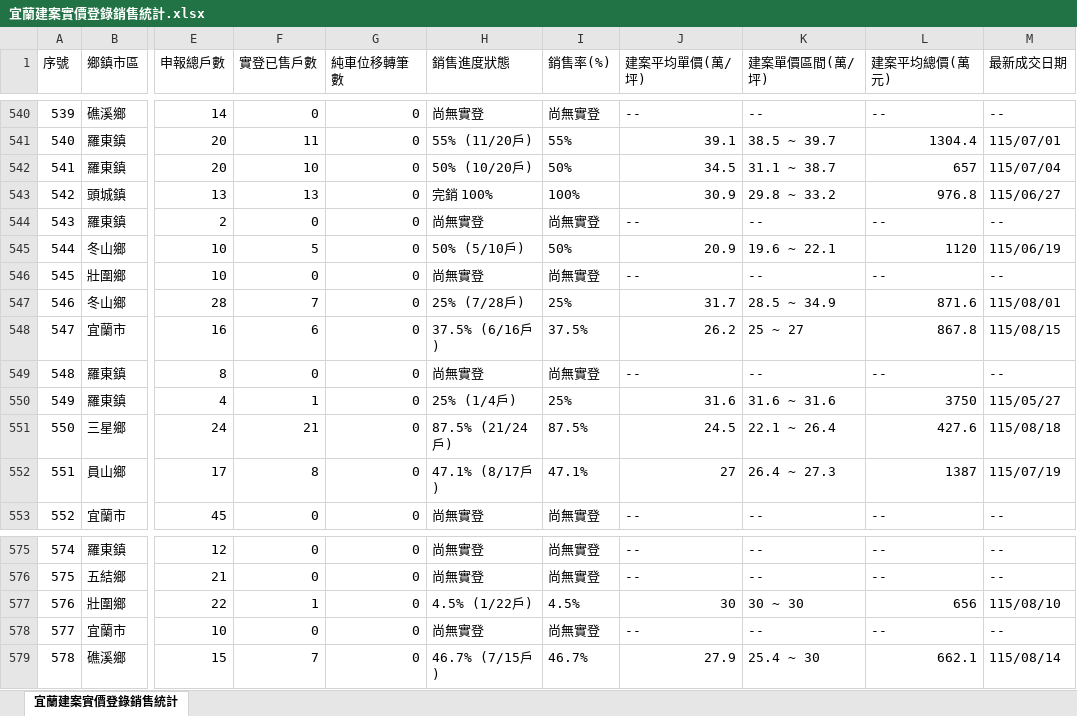
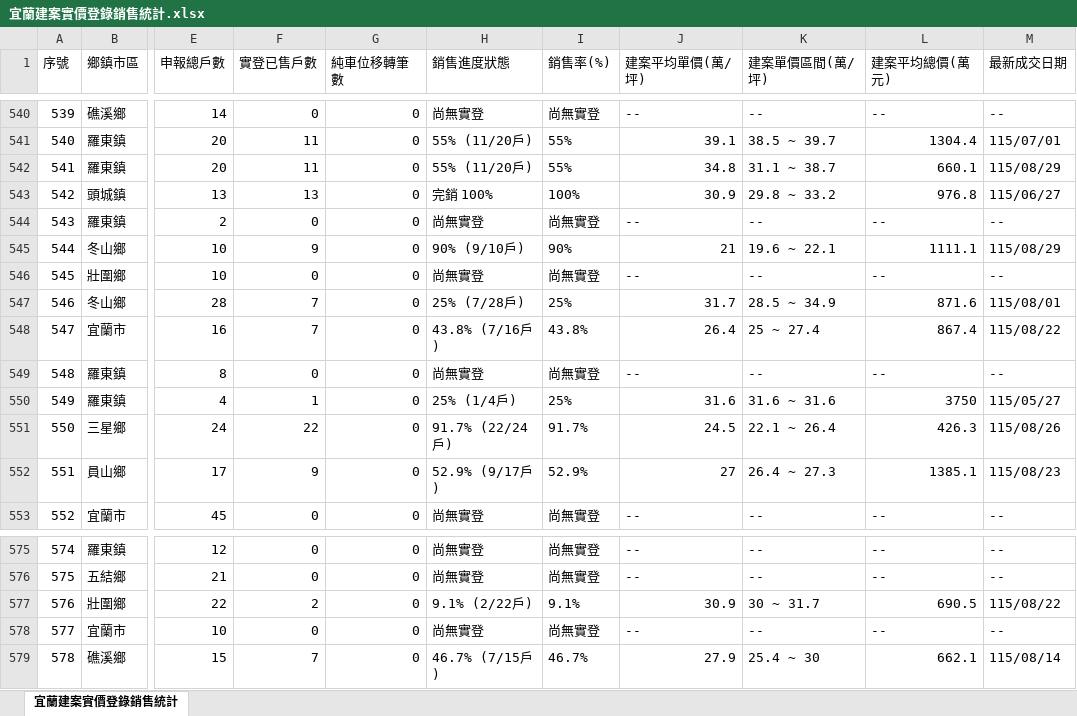
Before and after one commit to yilan-land-8866/yilan-buildings, an Excel workbook: 宜蘭建案實價登錄銷售統計.xlsx, sheet 宜蘭建案實價登錄銷售統計, drawn as a sheet; only a part is shown, gaps mark what is left out; values as stored, in another font and other column widths than the file's, no borders; the diff covers the shown part only; the diff names each change by its address in the sheet, - before the commit and + after, or states it on an @@ line.

```diff
--- a/宜蘭建案實價登錄銷售統計.xlsx (sheet 宜蘭建案實價登錄銷售統計)
+++ b/宜蘭建案實價登錄銷售統計.xlsx (sheet 宜蘭建案實價登錄銷售統計)
-F542 (實登已售戶數): 10
+F542 (實登已售戶數): 11
-H542 (銷售進度狀態): 50% (10/20戶)
+H542 (銷售進度狀態): 55% (11/20戶)
-I542 (銷售率(%)): 50%
+I542 (銷售率(%)): 55%
-J542 (建案平均單價(萬/坪)): 34.5
+J542 (建案平均單價(萬/坪)): 34.8
-L542 (建案平均總價(萬元)): 657
+L542 (建案平均總價(萬元)): 660.1
-M542 (最新成交日期): 115/07/04
+M542 (最新成交日期): 115/08/29
-F545 (實登已售戶數): 5
+F545 (實登已售戶數): 9
-H545 (銷售進度狀態): 50% (5/10戶)
+H545 (銷售進度狀態): 90% (9/10戶)
-I545 (銷售率(%)): 50%
+I545 (銷售率(%)): 90%
-J545 (建案平均單價(萬/坪)): 20.9
+J545 (建案平均單價(萬/坪)): 21
-L545 (建案平均總價(萬元)): 1120
+L545 (建案平均總價(萬元)): 1111.1
-M545 (最新成交日期): 115/06/19
+M545 (最新成交日期): 115/08/29
-F548 (實登已售戶數): 6
+F548 (實登已售戶數): 7
-H548 (銷售進度狀態): 37.5% (6/16戶)
+H548 (銷售進度狀態): 43.8% (7/16戶)
-I548 (銷售率(%)): 37.5%
+I548 (銷售率(%)): 43.8%
-J548 (建案平均單價(萬/坪)): 26.2
+J548 (建案平均單價(萬/坪)): 26.4
-K548 (建案單價區間(萬/坪)): 25 ~ 27
+K548 (建案單價區間(萬/坪)): 25 ~ 27.4
-L548 (建案平均總價(萬元)): 867.8
+L548 (建案平均總價(萬元)): 867.4
-M548 (最新成交日期): 115/08/15
+M548 (最新成交日期): 115/08/22
-F551 (實登已售戶數): 21
+F551 (實登已售戶數): 22
-H551 (銷售進度狀態): 87.5% (21/24戶)
+H551 (銷售進度狀態): 91.7% (22/24戶)
-I551 (銷售率(%)): 87.5%
+I551 (銷售率(%)): 91.7%
-L551 (建案平均總價(萬元)): 427.6
+L551 (建案平均總價(萬元)): 426.3
-M551 (最新成交日期): 115/08/18
+M551 (最新成交日期): 115/08/26
-F552 (實登已售戶數): 8
+F552 (實登已售戶數): 9
-H552 (銷售進度狀態): 47.1% (8/17戶)
+H552 (銷售進度狀態): 52.9% (9/17戶)
-I552 (銷售率(%)): 47.1%
+I552 (銷售率(%)): 52.9%
-L552 (建案平均總價(萬元)): 1387
+L552 (建案平均總價(萬元)): 1385.1
-M552 (最新成交日期): 115/07/19
+M552 (最新成交日期): 115/08/23
-F577 (實登已售戶數): 1
+F577 (實登已售戶數): 2
-H577 (銷售進度狀態): 4.5% (1/22戶)
+H577 (銷售進度狀態): 9.1% (2/22戶)
-I577 (銷售率(%)): 4.5%
+I577 (銷售率(%)): 9.1%
-J577 (建案平均單價(萬/坪)): 30
+J577 (建案平均單價(萬/坪)): 30.9
-K577 (建案單價區間(萬/坪)): 30 ~ 30
+K577 (建案單價區間(萬/坪)): 30 ~ 31.7
-L577 (建案平均總價(萬元)): 656
+L577 (建案平均總價(萬元)): 690.5
-M577 (最新成交日期): 115/08/10
+M577 (最新成交日期): 115/08/22
```
Also changed, not shown: 77 edited cells elsewhere in this sheet, 3 other files.
